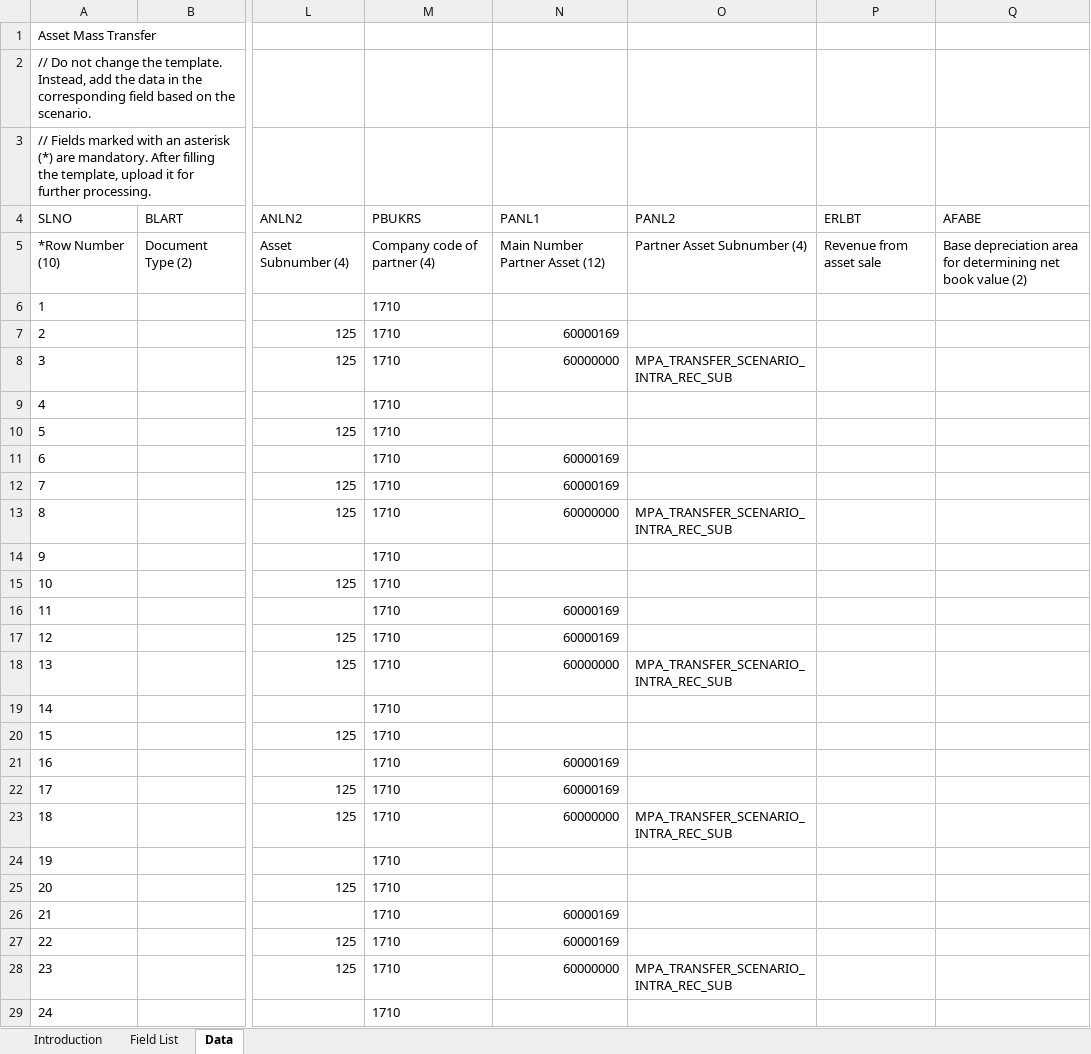
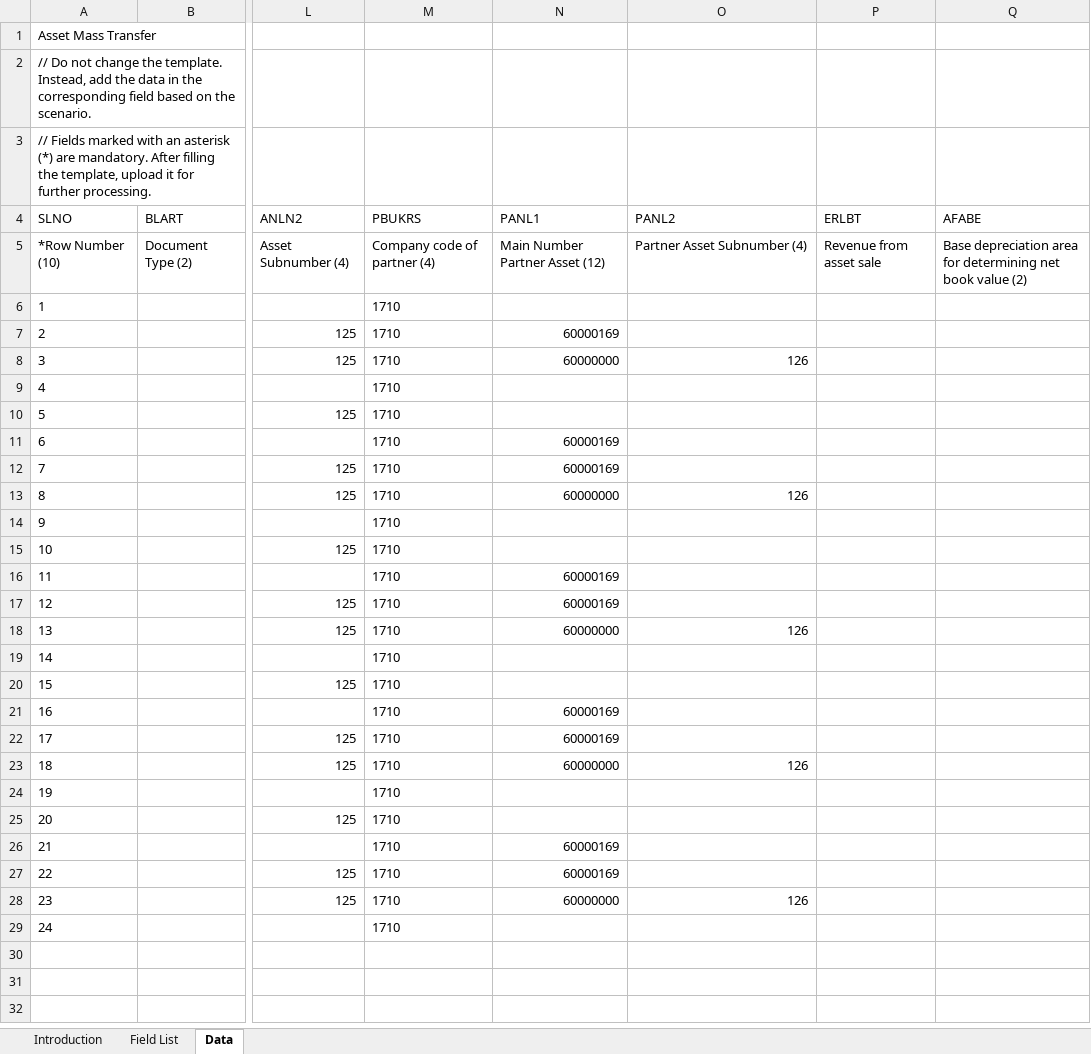
Before and after one commit to mrcsaszkow/mpa_files, an Excel workbook: 02_transfer_upload.xlsx, sheet Data, drawn as a sheet; only a part is shown, gaps mark what is left out; values as stored, in another font and other column widths than the file's, no borders; the diff names each change by its address in the sheet, - before the commit and + after, or states it on an @@ line.

Commit message:
Adding MPA test automation upload file

```diff
--- a/02_transfer_upload.xlsx (sheet Data)
+++ b/02_transfer_upload.xlsx (sheet Data)
-O8 (PANL2): MPA_TRANSFER_SCENARIO_INTRA_REC_SUB
+O8 (PANL2): 126
-O13 (PANL2): MPA_TRANSFER_SCENARIO_INTRA_REC_SUB
+O13 (PANL2): 126
-O18 (PANL2): MPA_TRANSFER_SCENARIO_INTRA_REC_SUB
+O18 (PANL2): 126
-O23 (PANL2): MPA_TRANSFER_SCENARIO_INTRA_REC_SUB
+O23 (PANL2): 126
-O28 (PANL2): MPA_TRANSFER_SCENARIO_INTRA_REC_SUB
+O28 (PANL2): 126
```
